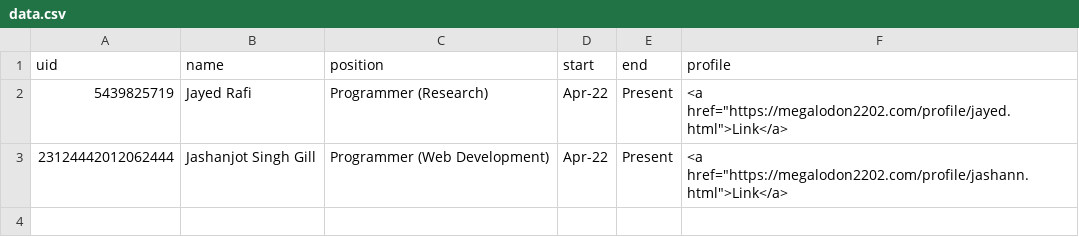
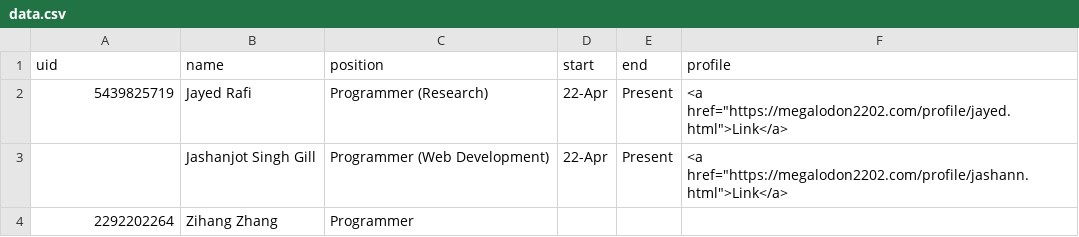
Before and after one commit to megalodon2202/verify, a CSV file: data.csv, drawn as a sheet.

Commit message:
Add files via upload

```diff
--- a/data.csv
+++ b/data.csv
@@ -1,3 +1,4 @@
 uid,name,position,start,end,profile
-5439825719,Jayed Rafi,Programmer (Research),Apr-22,Present,<a href="https://megalodon2202.com/profile/jayed.html">Link</a>
-23124442012062444,Jashanjot Singh Gill,Programmer (Web Development),Apr-22,Present,<a href="https://megalodon2202.com/profile/jashann.html">Link</a>
+5439825719,Jayed Rafi,Programmer (Research),22-Apr,Present,"<a href=""https://megalodon2202.com/profile/jayed.html"">Link</a>"
+,Jashanjot Singh Gill,Programmer (Web Development),22-Apr,Present,"<a href=""https://megalodon2202.com/profile/jashann.html"">Link</a>"
+2292202264,Zihang Zhang,Programmer,,,
```
